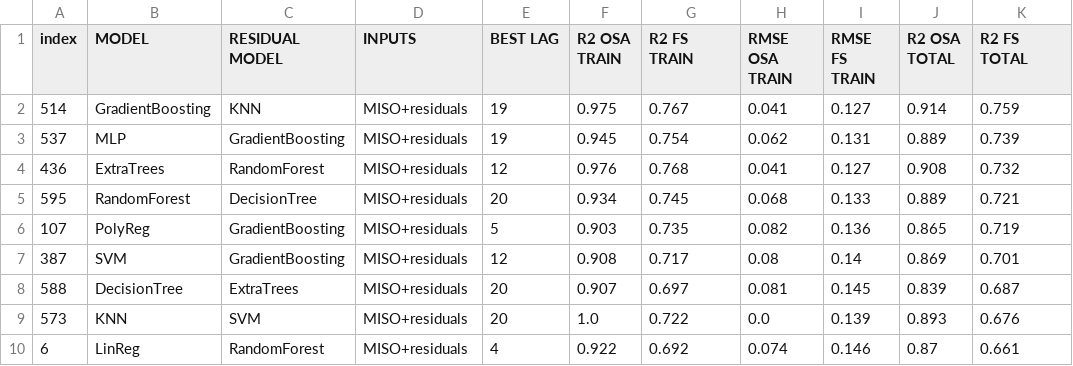
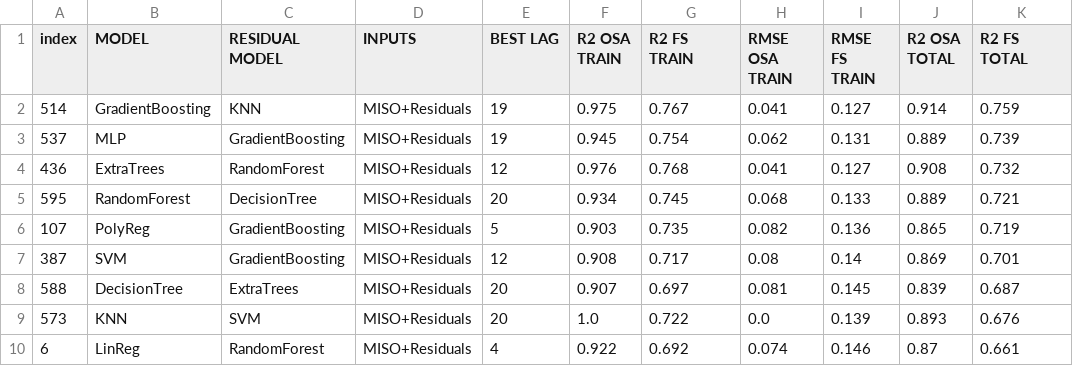
Before and after one commit to prj-phcp/sklearn-sid, a CSV file: Volve-Dataset/data/best_resid_models.csv, drawn as a sheet; only a part is shown; the diff names each change by its address in the sheet, - before the commit and + after, or states it on an @@ line.

```diff
--- a/Volve-Dataset/data/best_resid_models.csv
+++ b/Volve-Dataset/data/best_resid_models.csv
-D2:D10 (INPUTS): MISO+residuals
+D2:D10 (INPUTS): MISO+Residuals
```
Also changed, not shown: Volve-Dataset/data/best_resid_models_all.csv, 2 other files.
